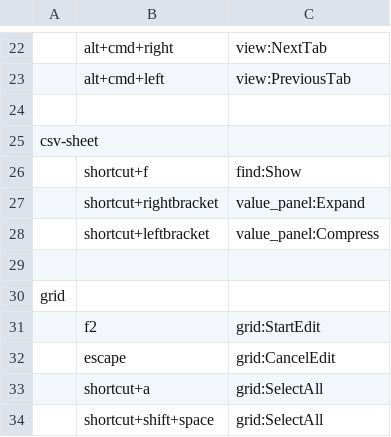
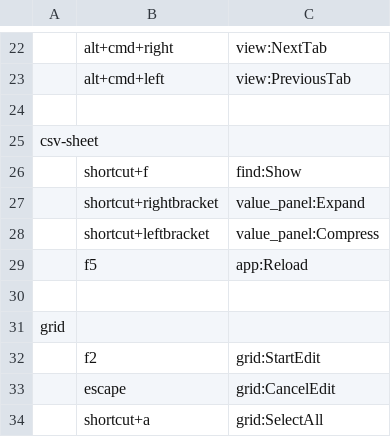
Before and after one commit to kohii/smoothcsv, a TSV file: smoothcsv-app-modules/smoothcsv-core/src/main/resources/smoothcsv-core/smoothcsv-keymap.tsv, drawn as a sheet; only a part is shown, gaps mark what is left out; the shorter side is filled out with more unchanged rows.

Commit message:
Add a key map item

```diff
--- a/smoothcsv-app-modules/smoothcsv-core/src/main/resources/smoothcsv-core/smoothcsv-keymap.tsv
+++ b/smoothcsv-app-modules/smoothcsv-core/src/main/resources/smoothcsv-core/smoothcsv-keymap.tsv
@@ -28,2 +28,3 @@ csv-sheet
 	shortcut+leftbracket	value_panel:Compress
+	f5	app:Reload
 
```
